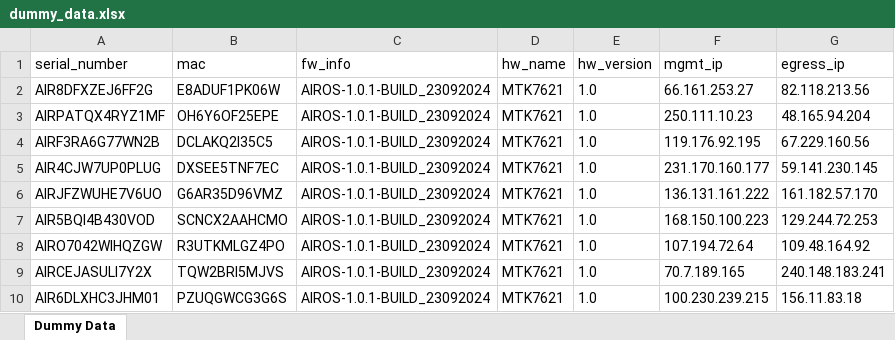
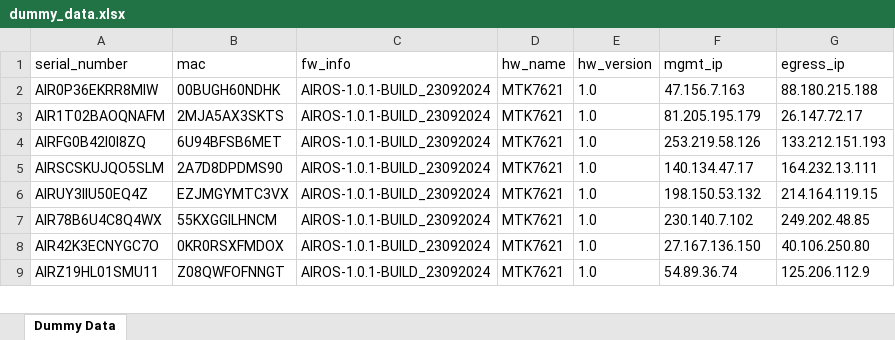
Before and after one commit to dahiyamonu/Cloud-Tester, an Excel workbook: automate/media/dummy_data.xlsx, sheet Dummy Data, drawn as a sheet; only a part is shown; values as stored, in another font and other column widths than the file's, no borders; removed rows and columns are numbered as before the commit, all else as after; the diff covers the shown part only; the diff names each change by its address in the sheet, - before the commit and + after, or states it on an @@ line.

```diff
--- a/automate/media/dummy_data.xlsx (sheet Dummy Data)
+++ b/automate/media/dummy_data.xlsx (sheet Dummy Data)
-A2 (serial_number): AIR8DFXZEJ6FF2G
+A2 (serial_number): AIR0P36EKRR8MIW
-B2 (mac): E8ADUF1PK06W
+B2 (mac): 00BUGH60NDHK
-F2 (mgmt_ip): 66.161.253.27
+F2 (mgmt_ip): 47.156.7.163
-G2 (egress_ip): 82.118.213.56
+G2 (egress_ip): 88.180.215.188
-row 3: AIRPATQX4RYZ1MF | OH6Y6OF25EPE | AIROS-1.0.1-BUILD_23092024 | MTK7621 | 1.0 | 250.111.10.23 | 48.165.94.204
-A3 (serial_number): AIRF3RA6G77WN2B
+A3 (serial_number): AIR1T02BAOQNAFM
-B3 (mac): DCLAKQ2I35C5
+B3 (mac): 2MJA5AX3SKTS
-F3 (mgmt_ip): 119.176.92.195
+F3 (mgmt_ip): 81.205.195.179
-G3 (egress_ip): 67.229.160.56
+G3 (egress_ip): 26.147.72.17
+row 4: AIRFG0B42I0I8ZQ | 6U94BFSB6MET | AIROS-1.0.1-BUILD_23092024 | MTK7621 | 1.0 | 253.219.58.126 | 133.212.151.193
-A5 (serial_number): AIR4CJW7UP0PLUG
+A5 (serial_number): AIRSCSKUJQO5SLM
-B5 (mac): DXSEE5TNF7EC
+B5 (mac): 2A7D8DPDMS90
-F5 (mgmt_ip): 231.170.160.177
+F5 (mgmt_ip): 140.134.47.17
-G5 (egress_ip): 59.141.230.145
+G5 (egress_ip): 164.232.13.111
-A6 (serial_number): AIRJFZWUHE7V6UO
+A6 (serial_number): AIRUY3IIU50EQ4Z
-B6 (mac): G6AR35D96VMZ
+B6 (mac): EZJMGYMTC3VX
-F6 (mgmt_ip): 136.131.161.222
+F6 (mgmt_ip): 198.150.53.132
-G6 (egress_ip): 161.182.57.170
+G6 (egress_ip): 214.164.119.15
-A7 (serial_number): AIR5BQI4B430VOD
+A7 (serial_number): AIR78B6U4C8Q4WX
-B7 (mac): SCNCX2AAHCMO
+B7 (mac): 55KXGGILHNCM
-F7 (mgmt_ip): 168.150.100.223
+F7 (mgmt_ip): 230.140.7.102
-G7 (egress_ip): 129.244.72.253
+G7 (egress_ip): 249.202.48.85
-A8 (serial_number): AIRO7042WIHQZGW
+A8 (serial_number): AIR42K3ECNYGC7O
-B8 (mac): R3UTKMLGZ4PO
+B8 (mac): 0KR0RSXFMDOX
-F8 (mgmt_ip): 107.194.72.64
+F8 (mgmt_ip): 27.167.136.150
-G8 (egress_ip): 109.48.164.92
+G8 (egress_ip): 40.106.250.80
-A9 (serial_number): AIRCEJASULI7Y2X
+A9 (serial_number): AIRZ19HL01SMU11
-B9 (mac): TQW2BRI5MJVS
+B9 (mac): Z08QWFOFNNGT
-F9 (mgmt_ip): 70.7.189.165
+F9 (mgmt_ip): 54.89.36.74
-G9 (egress_ip): 240.148.183.241
+G9 (egress_ip): 125.206.112.9
-row 10: AIR6DLXHC3JHM01 | PZUQGWCG3G6S | AIROS-1.0.1-BUILD_23092024 | MTK7621 | 1.0 | 100.230.239.215 | 156.11.83.18
```
Also changed, not shown: 7 added rows, 6 removed rows and 140 edited cells elsewhere in this sheet, 2 other files.
